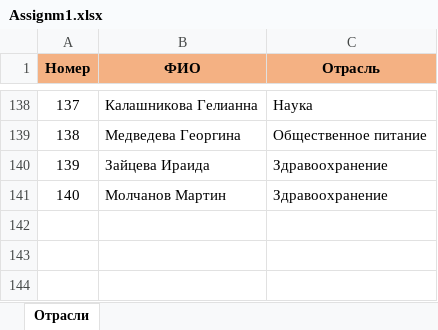
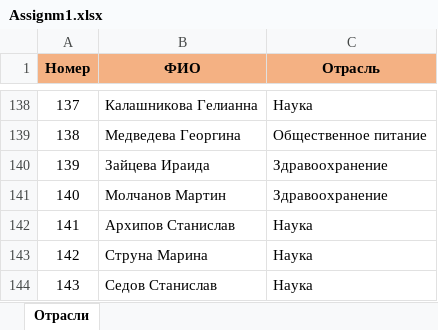
Before and after one commit to Shamidinoff/Power-BI---Course, an Excel workbook: 01-interface/Assignm1.xlsx, sheet Отрасли, drawn as a sheet; only a part is shown, gaps mark what is left out; values as stored, in another font and other column widths than the file's, no borders; the diff names each change by its address in the sheet, - before the commit and + after, or states it on an @@ line.

```diff
--- a/01-interface/Assignm1.xlsx (sheet Отрасли)
+++ b/01-interface/Assignm1.xlsx (sheet Отрасли)
+row 142: 141 | Архипов Станислав | Наука
+row 143: 142 | Струна Марина | Наука
+row 144: 143 | Седов Станислав | Наука
```
Also changed, not shown: 01-interface/Assignm2.xlsx, 2 other files.
